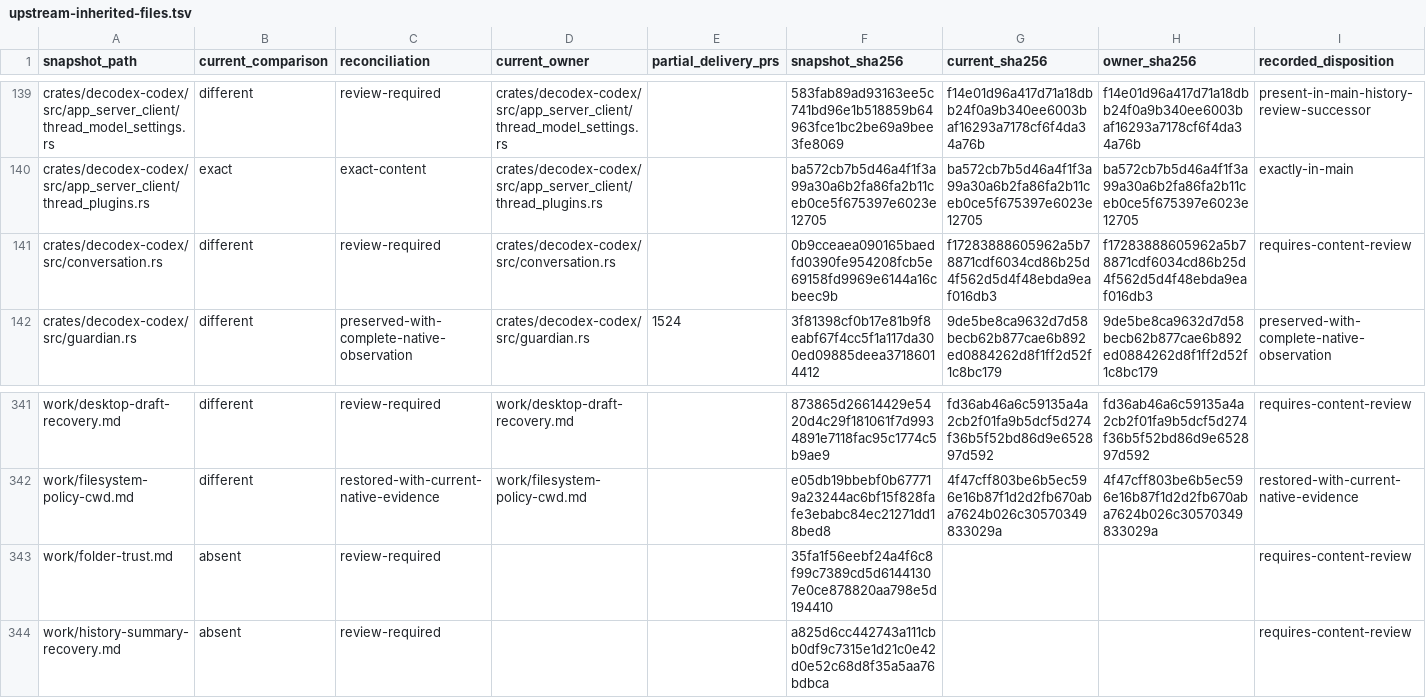
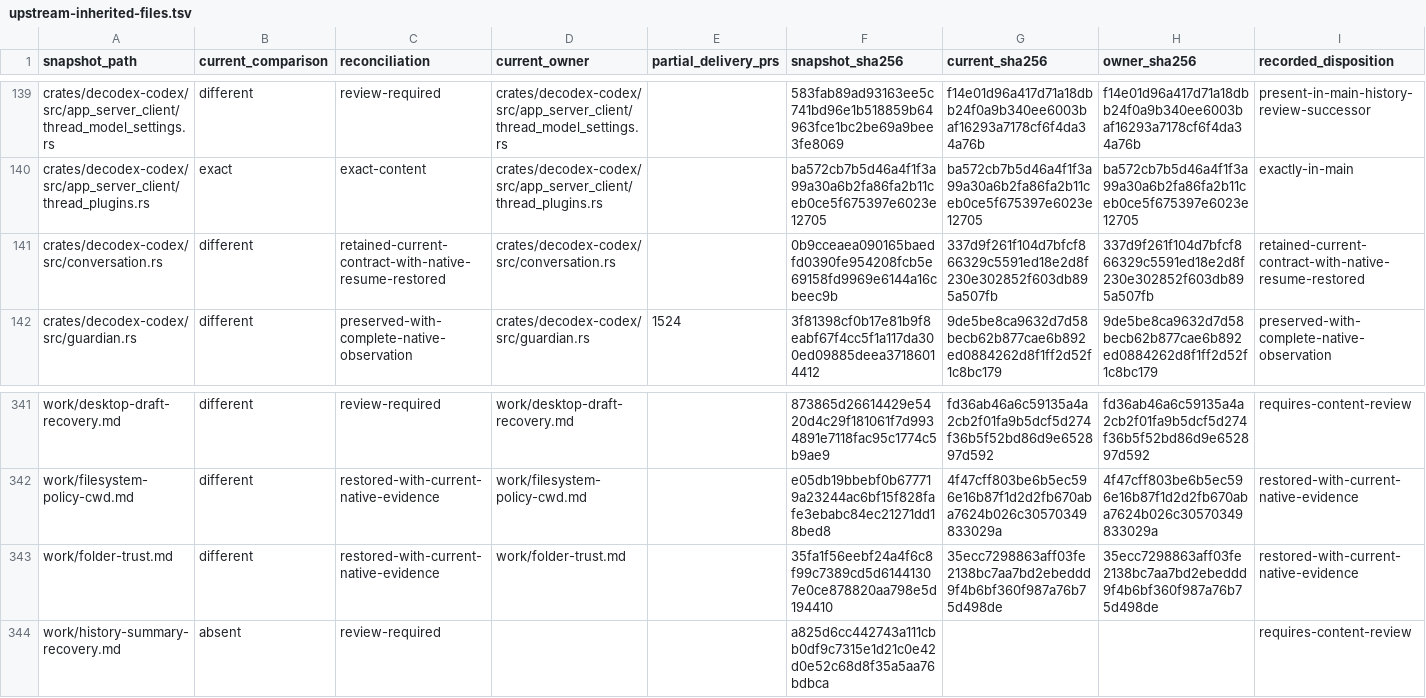
Before and after one commit to acg-box/decodex, a TSV file: work/upstream-inherited-files.tsv, drawn as a sheet; only a part is shown, gaps mark what is left out.

Commit message:
Preserve native settings when ordinary conversations resume

```diff
--- a/work/upstream-inherited-files.tsv
+++ b/work/upstream-inherited-files.tsv
@@ -140,3 +140,3 @@ crates/decodex-codex/src/app_server_client/thread_model_settings.rs	different	re
 crates/decodex-codex/src/app_server_client/thread_plugins.rs	exact	exact-content	crates/decodex-codex/src/app_server_client/thread_plugins.rs		ba572cb7b5d46a4f1f3a99a30a6b2fa86fa2b11ceb0ce5f675397e6023e12705	ba572cb7b5d46a4f1f3a99a30a6b2fa86fa2b11ceb0ce5f675397e6023e12705	ba572cb7b5d46a4f1f3a99a30a6b2fa86fa2b11ceb0ce5f675397e6023e12705	exactly-in-main
-crates/decodex-codex/src/conversation.rs	different	review-required	crates/decodex-codex/src/conversation.rs		0b9cceaea090165baedfd0390fe954208fcb5e69158fd9969e6144a16cbeec9b	f17283888605962a5b78871cdf6034cd86b25d4f562d5d4f48ebda9eaf016db3	f17283888605962a5b78871cdf6034cd86b25d4f562d5d4f48ebda9eaf016db3	requires-content-review
+crates/decodex-codex/src/conversation.rs	different	retained-current-contract-with-native-resume-restored	crates/decodex-codex/src/conversation.rs		0b9cceaea090165baedfd0390fe954208fcb5e69158fd9969e6144a16cbeec9b	337d9f261f104d7bfcf866329c5591ed18e2d8f230e302852f603db895a507fb	337d9f261f104d7bfcf866329c5591ed18e2d8f230e302852f603db895a507fb	retained-current-contract-with-native-resume-restored
 crates/decodex-codex/src/guardian.rs	different	preserved-with-complete-native-observation	crates/decodex-codex/src/guardian.rs	1524	3f81398cf0b17e81b9f8eabf67f4cc5f1a117da300ed09885deea37186014412	9de5be8ca9632d7d58becb62b877cae6b892ed0884262d8f1ff2d52f1c8bc179	9de5be8ca9632d7d58becb62b877cae6b892ed0884262d8f1ff2d52f1c8bc179	preserved-with-complete-native-observation
@@ -342,3 +342,3 @@ work/desktop-draft-recovery.md	different	review-required	work/desktop-draft-reco
 work/filesystem-policy-cwd.md	different	restored-with-current-native-evidence	work/filesystem-policy-cwd.md		e05db19bbebf0b677719a23244ac6bf15f828fafe3ebabc84ec21271dd18bed8	4f47cff803be6b5ec596e16b87f1d2d2fb670aba7624b026c30570349833029a	4f47cff803be6b5ec596e16b87f1d2d2fb670aba7624b026c30570349833029a	restored-with-current-native-evidence
-work/folder-trust.md	absent	review-required			35fa1f56eebf24a4f6c8f99c7389cd5d61441307e0ce878820aa798e5d194410			requires-content-review
+work/folder-trust.md	different	restored-with-current-native-evidence	work/folder-trust.md		35fa1f56eebf24a4f6c8f99c7389cd5d61441307e0ce878820aa798e5d194410	35ecc7298863aff03fe2138bc7aa7bd2ebeddd9f4b6bf360f987a76b75d498de	35ecc7298863aff03fe2138bc7aa7bd2ebeddd9f4b6bf360f987a76b75d498de	restored-with-current-native-evidence
 work/history-summary-recovery.md	absent	review-required			a825d6cc442743a111cbb0df9c7315e1d21c0e42d0e52c68d8f35a5aa76bdbca			requires-content-review
```
Also changed, not shown: 7 other files.
